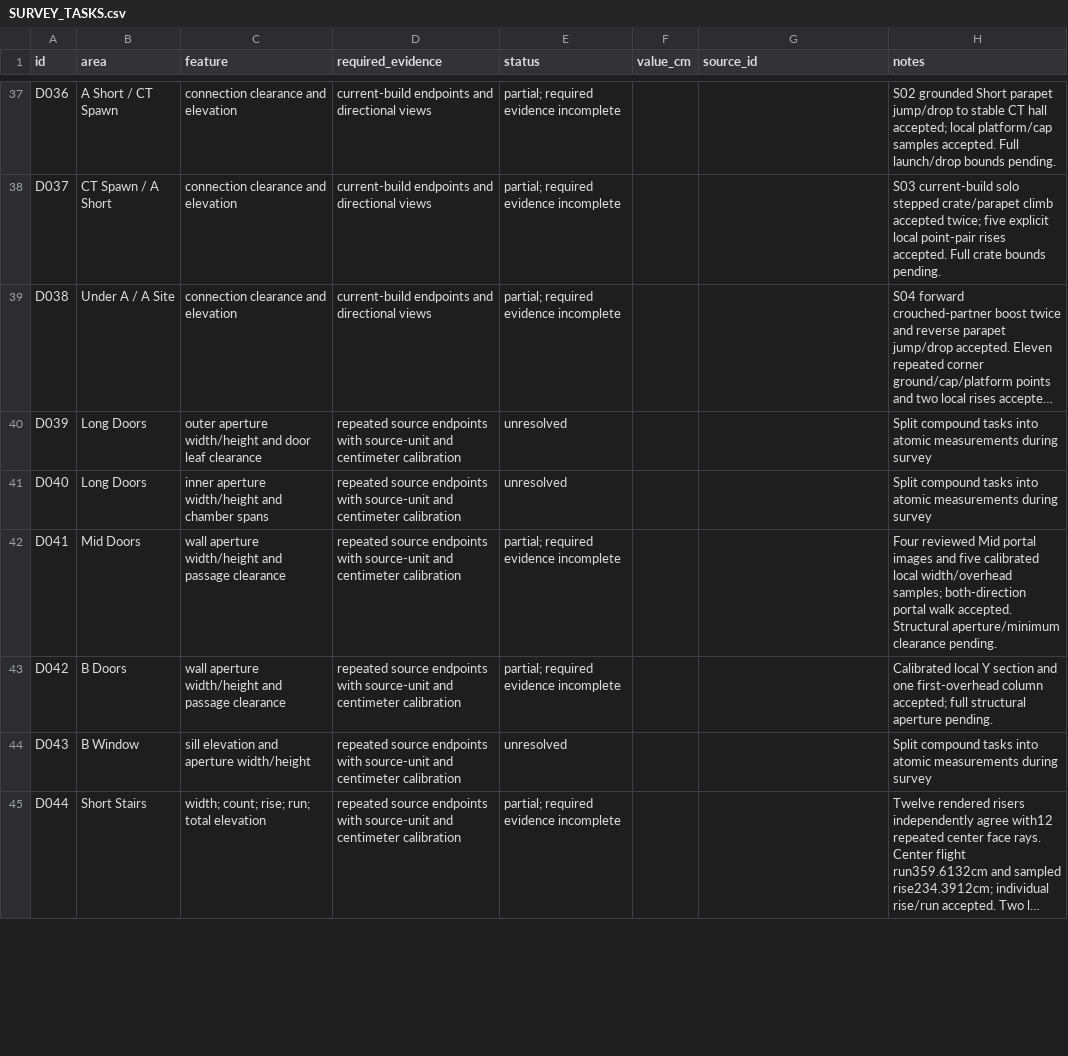
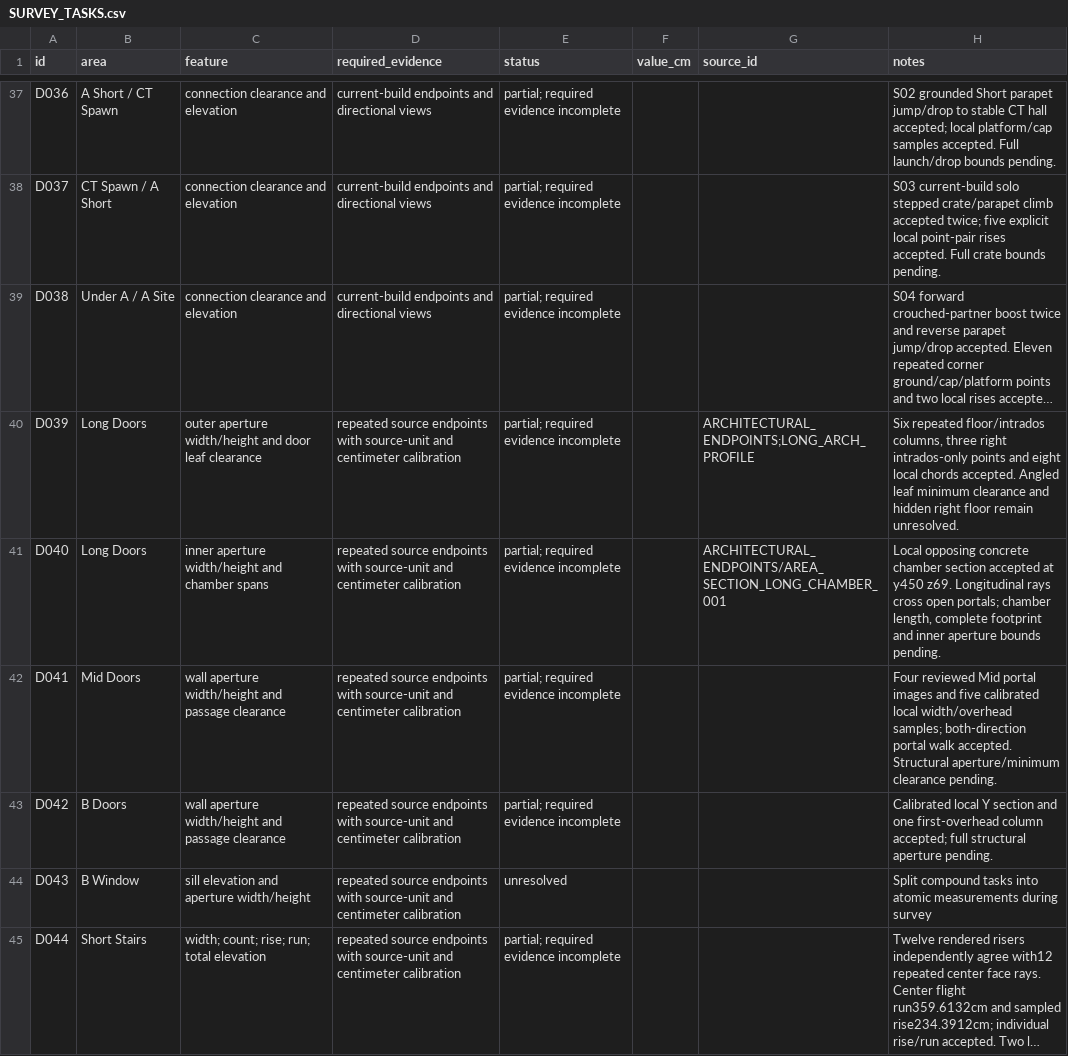
Before and after one commit to raiinman/FN_Dust2, a CSV file: reference/SURVEY_TASKS.csv, drawn as a sheet; only a part is shown, gaps mark what is left out; long unchanged cells end in …; the diff covers the shown part only; the diff names each change by its address in the sheet, - before the commit and + after, or states it on an @@ line.

```diff
--- a/reference/SURVEY_TASKS.csv
+++ b/reference/SURVEY_TASKS.csv
-E40:E41 (status): unresolved
+E40:E41 (status): partial; required evidence incomplete
-G40 (source_id): (empty)
+G40 (source_id): ARCHITECTURAL_ENDPOINTS;LONG_ARCH_PROFILE
-H40 (notes): Split compound tasks into atomic measurements during survey
+H40 (notes): Six repeated floor/intrados columns, three right intrados-only points and eight local chords accepted. Angled leaf minimum clearance and hidden right floor remain unresolved.
-G41 (source_id): (empty)
+G41 (source_id): ARCHITECTURAL_ENDPOINTS/AREA_SECTION_LONG_CHAMBER_001
-H41 (notes): Split compound tasks into atomic measurements during survey
+H41 (notes): Local opposing concrete chamber section accepted at y450 z69. Longitudinal rays cross open portals; chamber length, complete footprint and inner aperture bounds pending.
```
Also changed, not shown: 5 edited cells elsewhere in this file, reference/MEASUREMENTS.csv, 6 other files.
